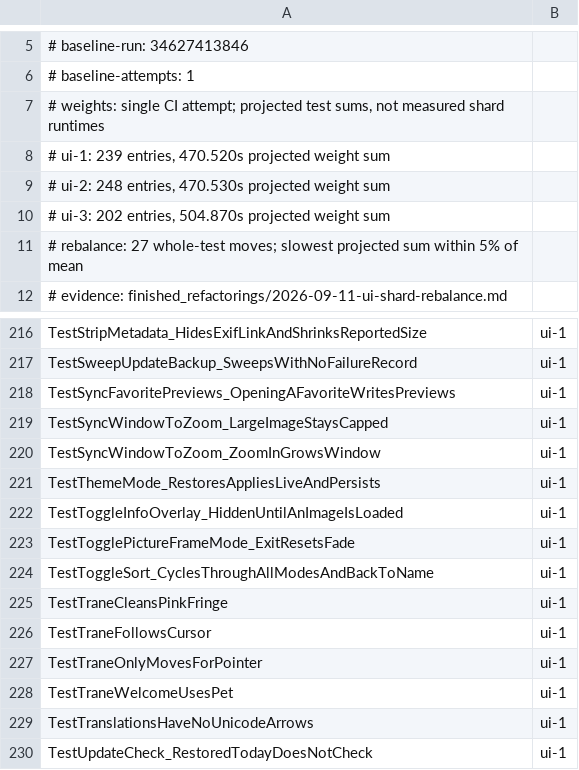
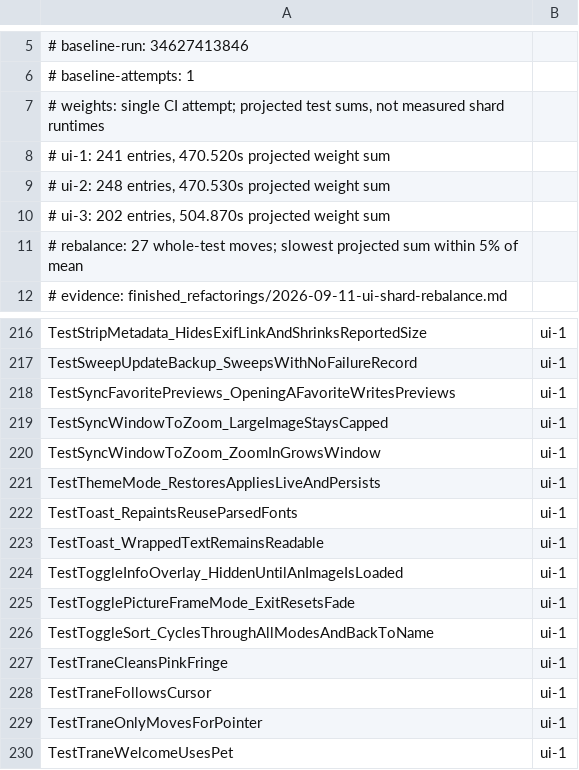
Before and after one commit to frathe/picfetch, a TSV file: .github/testshards/internal-ui.tsv, drawn as a sheet; only a part is shown, gaps mark what is left out; the shorter side is filled out with more unchanged rows.

Commit message:
fix: reuse toast font scope across repaints

```diff
--- a/.github/testshards/internal-ui.tsv
+++ b/.github/testshards/internal-ui.tsv
@@ -7,3 +7,3 @@
 # weights: single CI attempt; projected test sums, not measured shard runtimes
-# ui-1: 239 entries, 470.520s projected weight sum
+# ui-1: 241 entries, 470.520s projected weight sum
 # ui-2: 248 entries, 470.530s projected weight sum
@@ -221,2 +221,4 @@ TestSyncWindowToZoom_ZoomInGrowsWindow	ui-1
 TestThemeMode_RestoresAppliesLiveAndPersists	ui-1
+TestToast_RepaintsReuseParsedFonts	ui-1
+TestToast_WrappedTextRemainsReadable	ui-1
 TestToggleInfoOverlay_HiddenUntilAnImageIsLoaded	ui-1
```
Also changed, not shown: 5 other files.
